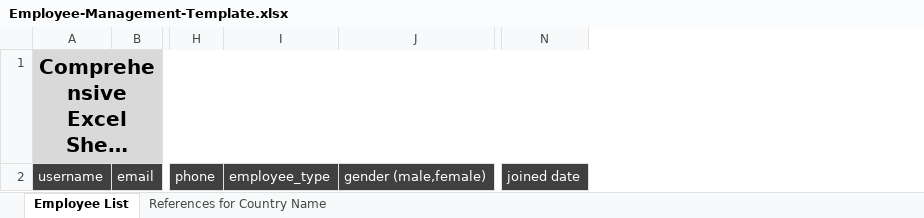
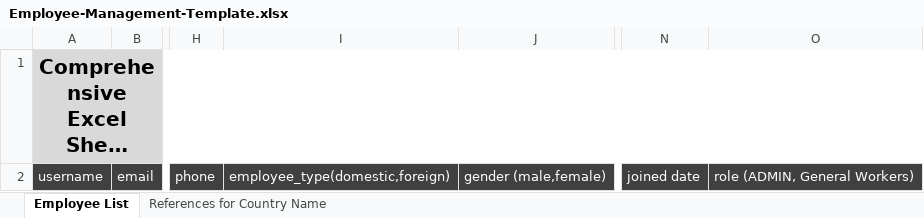
Before and after one commit to admjsoft/erp-dev, an Excel workbook: userfiles/employee/Employee-Management-Template.xlsx, sheet Employee List, drawn as a sheet; only a part is shown, gaps mark what is left out; long unchanged cells end in …; values as stored, in another font and other column widths than the file's, no borders; removed rows and columns are numbered as before the commit, all else as after; the diff names each change by its address in the sheet, - before the commit and + after, or states it on an @@ line.

Commit message:
08-02-2024 excel upload fixes

```diff
--- a/userfiles/employee/Employee-Management-Template.xlsx (sheet Employee List)
+++ b/userfiles/employee/Employee-Management-Template.xlsx (sheet Employee List)
-column I, row 2: employee_type
+column I, row 2: employee_type(domestic,foreign)
+column O, row 2: role (ADMIN, General Workers)
```
Also changed, not shown: 12 other files.
